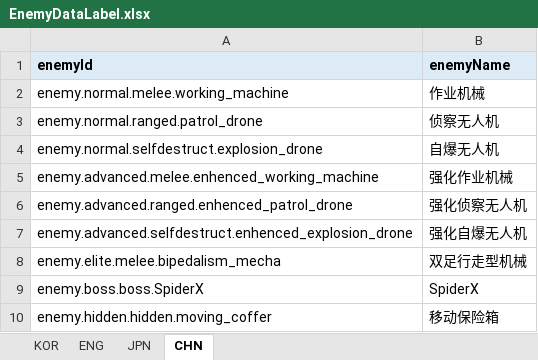
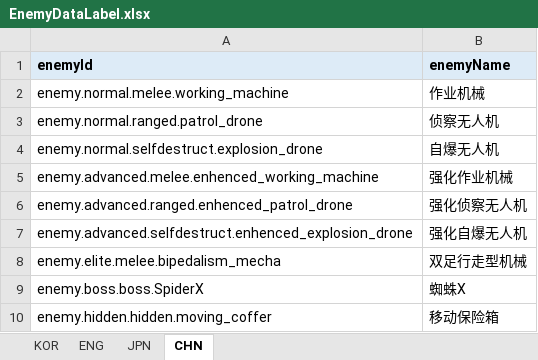
Before and after one commit to jolab4723/Project2, an Excel workbook: Assets/Resources/DataFiles/EnemyData/1. ExcelFile/EnemyDataLabel.xlsx, sheet CHN, drawn as a sheet; values as stored, in another font and other column widths than the file's, no borders; the diff names each change by its address in the sheet, - before the commit and + after, or states it on an @@ line.

Commit message:
enemyDataLabel 의 act1 보스 이름 수정
일본어, 중국어 수정

```diff
--- a/Assets/Resources/DataFiles/EnemyData/1. ExcelFile/EnemyDataLabel.xlsx (sheet CHN)
+++ b/Assets/Resources/DataFiles/EnemyData/1. ExcelFile/EnemyDataLabel.xlsx (sheet CHN)
-B9 (enemyName): SpiderX
+B9 (enemyName): 蜘蛛X
```
Also changed, not shown: sheet ENG, sheet JPN, 3 other files.
